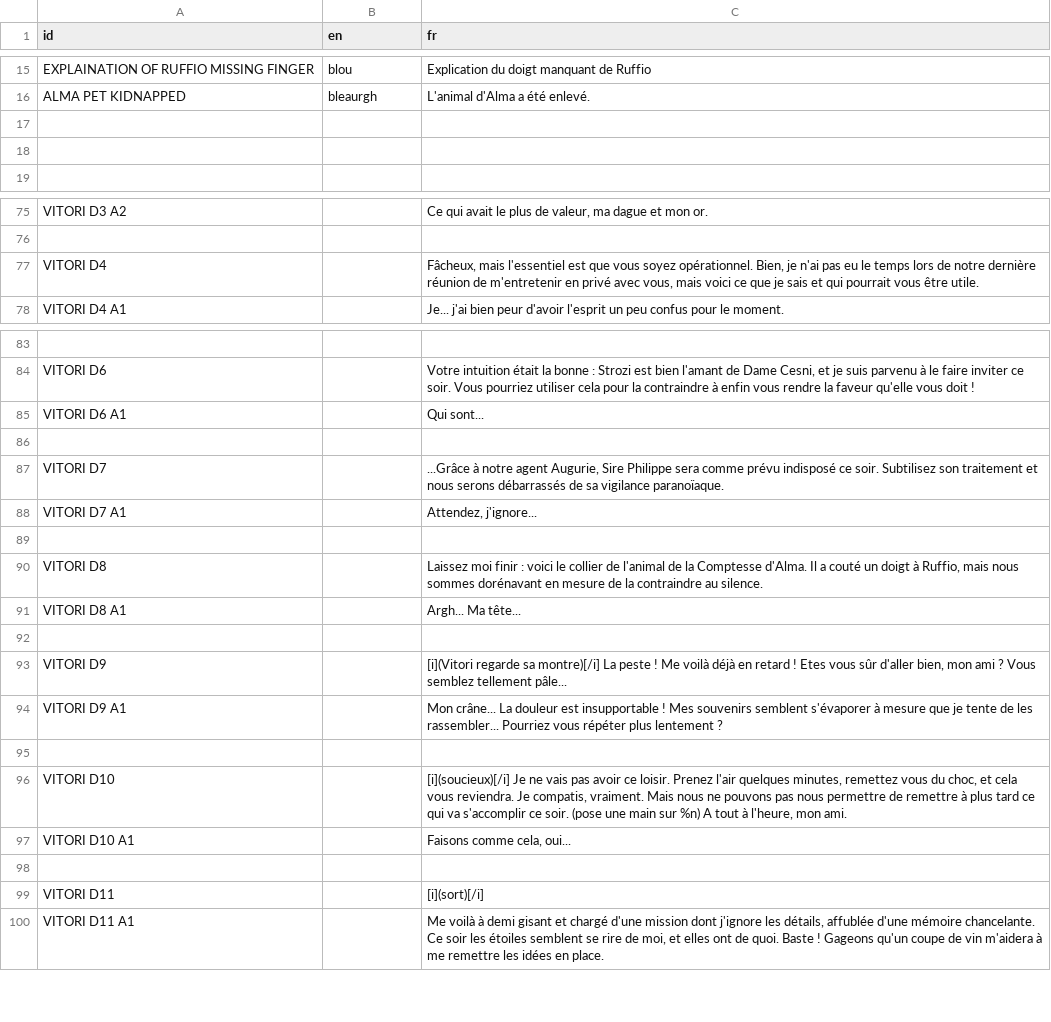
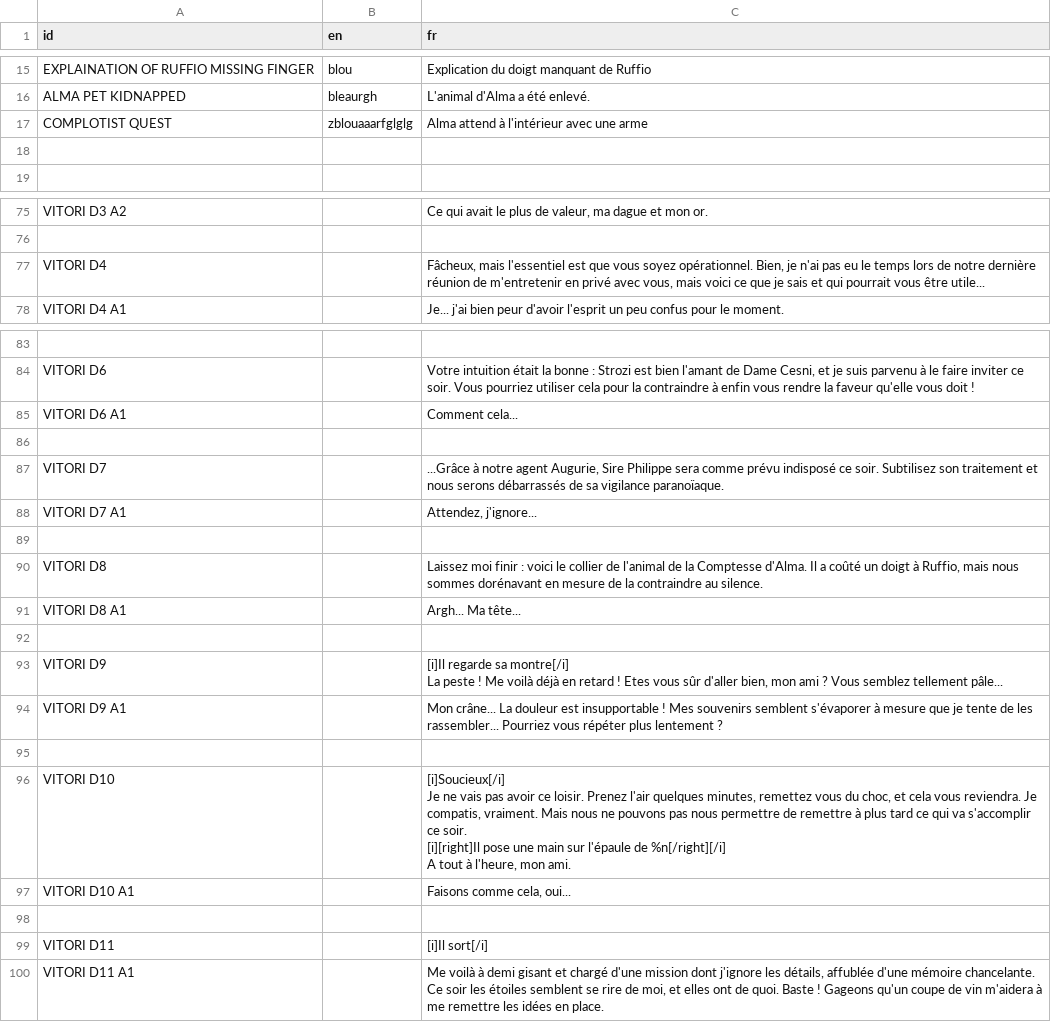
Before and after one commit to DualWielding/1GAM-November, a CSV file: Game/GeneralData/Internationalization.csv, drawn as a sheet; only a part is shown, gaps mark what is left out; ↵ is a line break in a cell; the diff covers the shown part only; the diff names each change by its address in the sheet, - before the commit and + after, or states it on an @@ line.

Commit message:
Jsoned Alma's dialog

```diff
--- a/Game/GeneralData/Internationalization.csv
+++ b/Game/GeneralData/Internationalization.csv
-row 17: (empty)
+row 17: COMPLOTIST QUEST | zblouaaarfglglg | Alma attend à l'intérieur avec une arme
-C77 (fr): …vous être utile.
+C77 (fr): …vous être utile...
-C85 (fr): Qui sont...
+C85 (fr): Comment cela...
-C90 (fr): …Il a couté un doigt…
+C90 (fr): …Il a coûté un doigt…
-C93 (fr): [i](Vitori regarde sa montre)[/i] La peste…
+C93 (fr): [i]Il regarde sa montre[/i] ↵ La peste…
-C96 (fr): [i](soucieux)[/i] Je ne vais pas avoir ce loisir. Prenez l'air quelques minutes, remettez vous du choc, et cela vous reviendra. Je compatis, vraiment. Mais nous ne pouvons pas nous permettre de remettre à plus tard ce qui va s'accomplir ce soir. (pose une main sur %n) A tout…
+C96 (fr): [i]Soucieux[/i] ↵ Je ne vais pas avoir ce loisir. Prenez l'air quelques minutes, remettez vous du choc, et cela vous reviendra. Je compatis, vraiment. Mais nous ne pouvons pas nous permettre de remettre à plus tard ce qui va s'accomplir ce soir. ↵ [i][right]Il pose une main sur l'épaule de %n[/right][/i] ↵ A tout…
-C99 (fr): [i](sort)[/i]
+C99 (fr): [i]Il sort[/i]
```
Also changed, not shown: 58 added rows elsewhere in this file, 2 other files.
